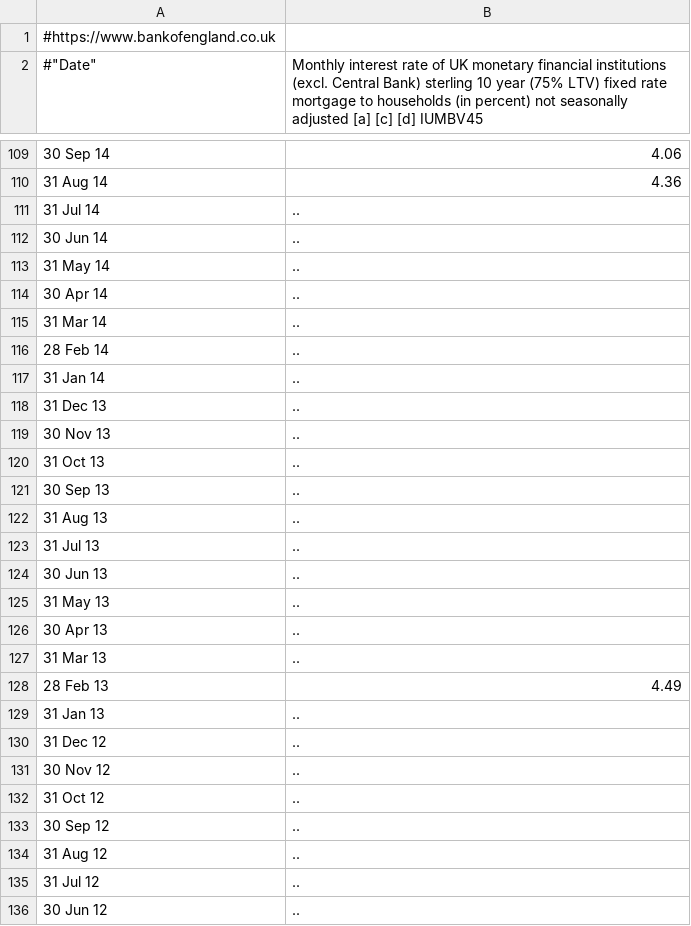
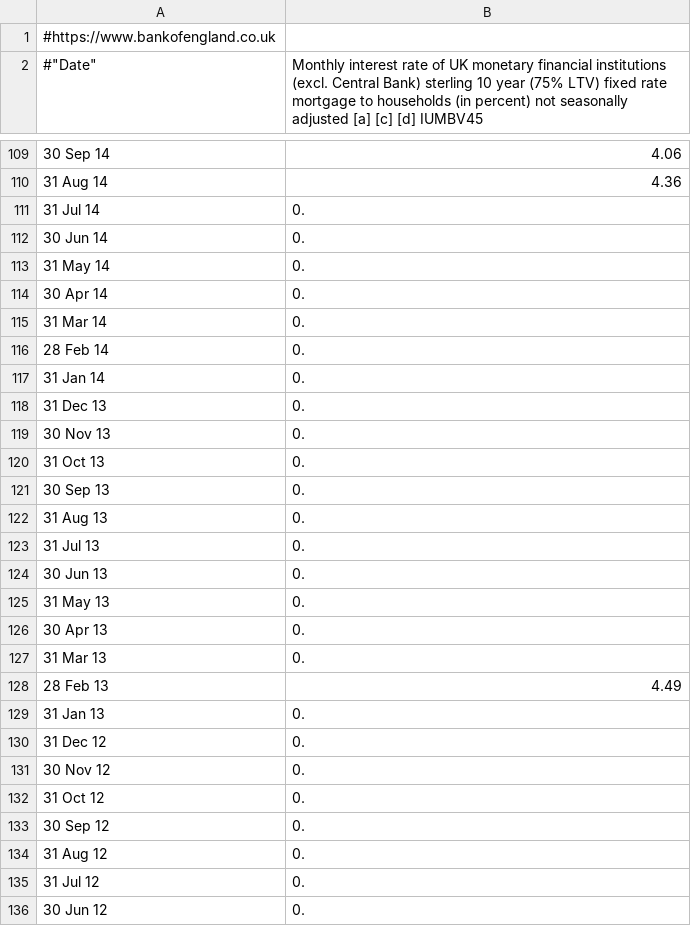
Before and after one commit to lmijovic/mortgage, a CSV file: data/mortgage_rates/uk_various_duration_75LTV/BOE_10y.csv, drawn as a sheet; only a part is shown, gaps mark what is left out; the diff covers the shown part only.

Commit message:
fixing 10y missing data

```diff
--- a/data/mortgage_rates/uk_various_duration_75LTV/BOE_10y.csv
+++ b/data/mortgage_rates/uk_various_duration_75LTV/BOE_10y.csv
@@ -110,27 +110,27 @@
 "31 Aug 14","4.36"
-"31 Jul 14",".."
-"30 Jun 14",".."
-"31 May 14",".."
-"30 Apr 14",".."
-"31 Mar 14",".."
-"28 Feb 14",".."
-"31 Jan 14",".."
-"31 Dec 13",".."
-"30 Nov 13",".."
-"31 Oct 13",".."
-"30 Sep 13",".."
-"31 Aug 13",".."
-"31 Jul 13",".."
-"30 Jun 13",".."
-"31 May 13",".."
-"30 Apr 13",".."
-"31 Mar 13",".."
+"31 Jul 14","0."
+"30 Jun 14","0."
+"31 May 14","0."
+"30 Apr 14","0."
+"31 Mar 14","0."
+"28 Feb 14","0."
+"31 Jan 14","0."
+"31 Dec 13","0."
+"30 Nov 13","0."
+"31 Oct 13","0."
+"30 Sep 13","0."
+"31 Aug 13","0."
+"31 Jul 13","0."
+"30 Jun 13","0."
+"31 May 13","0."
+"30 Apr 13","0."
+"31 Mar 13","0."
 "28 Feb 13","4.49"
-"31 Jan 13",".."
-"31 Dec 12",".."
-"30 Nov 12",".."
-"31 Oct 12",".."
-"30 Sep 12",".."
-"31 Aug 12",".."
-"31 Jul 12",".."
-"30 Jun 12",".."
+"31 Jan 13","0."
+"31 Dec 12","0."
+"30 Nov 12","0."
+"31 Oct 12","0."
+"30 Sep 12","0."
+"31 Aug 12","0."
+"31 Jul 12","0."
+"30 Jun 12","0."
```
Also changed, not shown: 33 edited cells elsewhere in this file, 1 other file.
